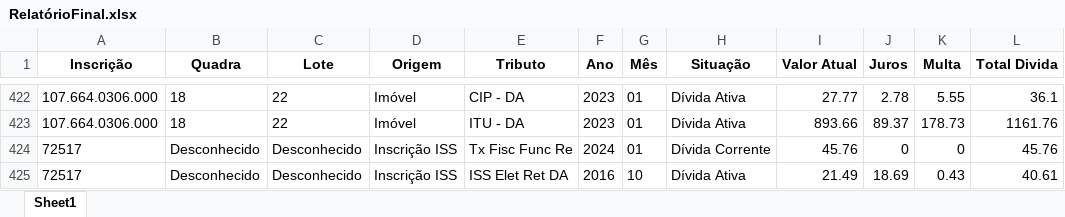
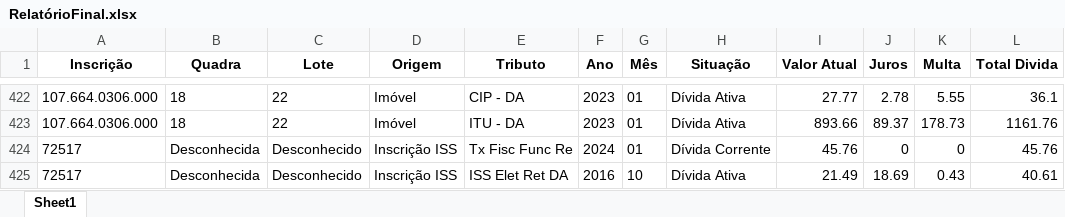
Before and after one commit to Mr-S41to/sgip-anapolis, an Excel workbook: prototipos/DataInput/RelatórioFinal.xlsx, sheet Sheet1, drawn as a sheet; only a part is shown, gaps mark what is left out; values as stored, in another font and other column widths than the file's, no borders; the diff names each change by its address in the sheet, - before the commit and + after, or states it on an @@ line.

```diff
--- a/prototipos/DataInput/RelatórioFinal.xlsx (sheet Sheet1)
+++ b/prototipos/DataInput/RelatórioFinal.xlsx (sheet Sheet1)
-B424:B425 (Quadra): Desconhecido
+B424:B425 (Quadra): Desconhecida
```
Also changed, not shown: 1 other file.
